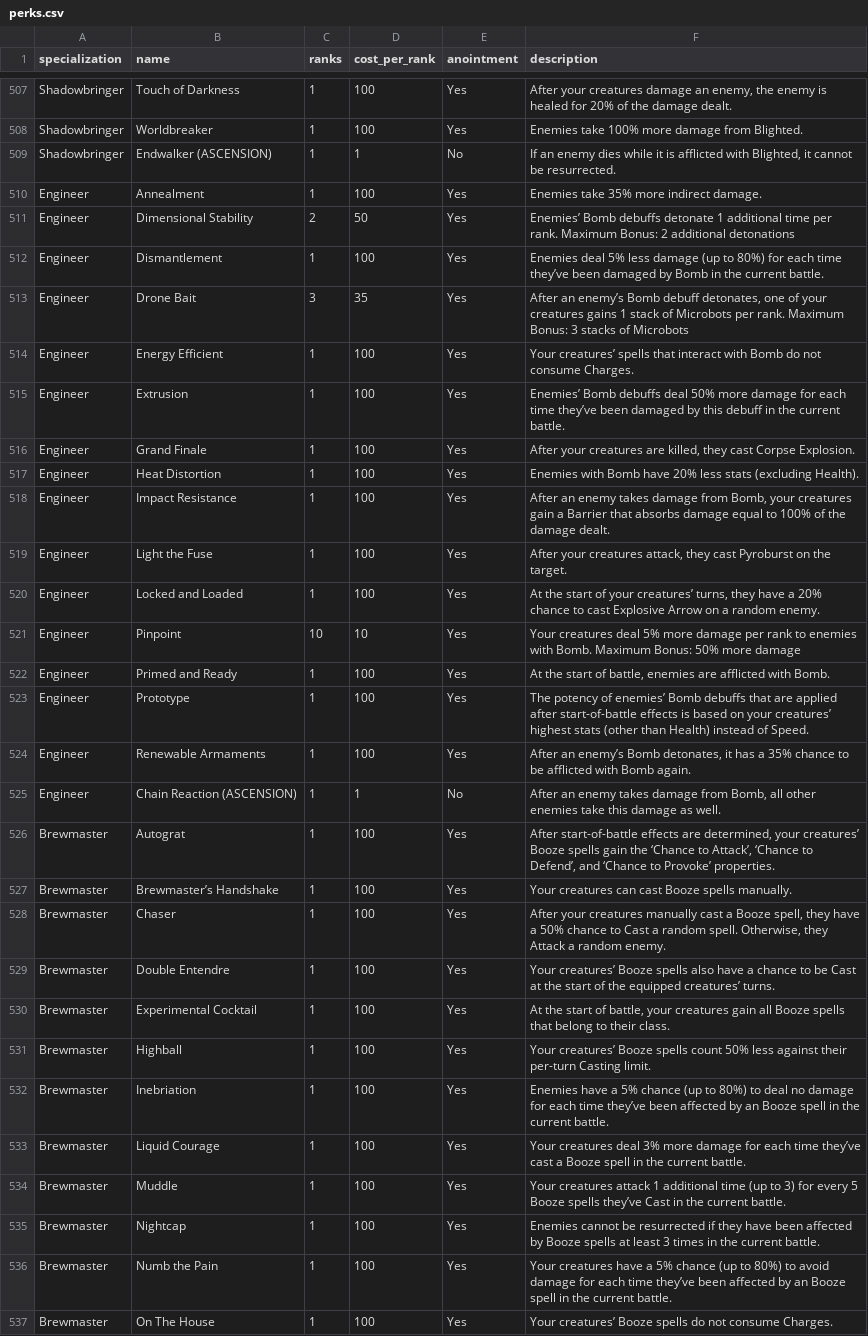
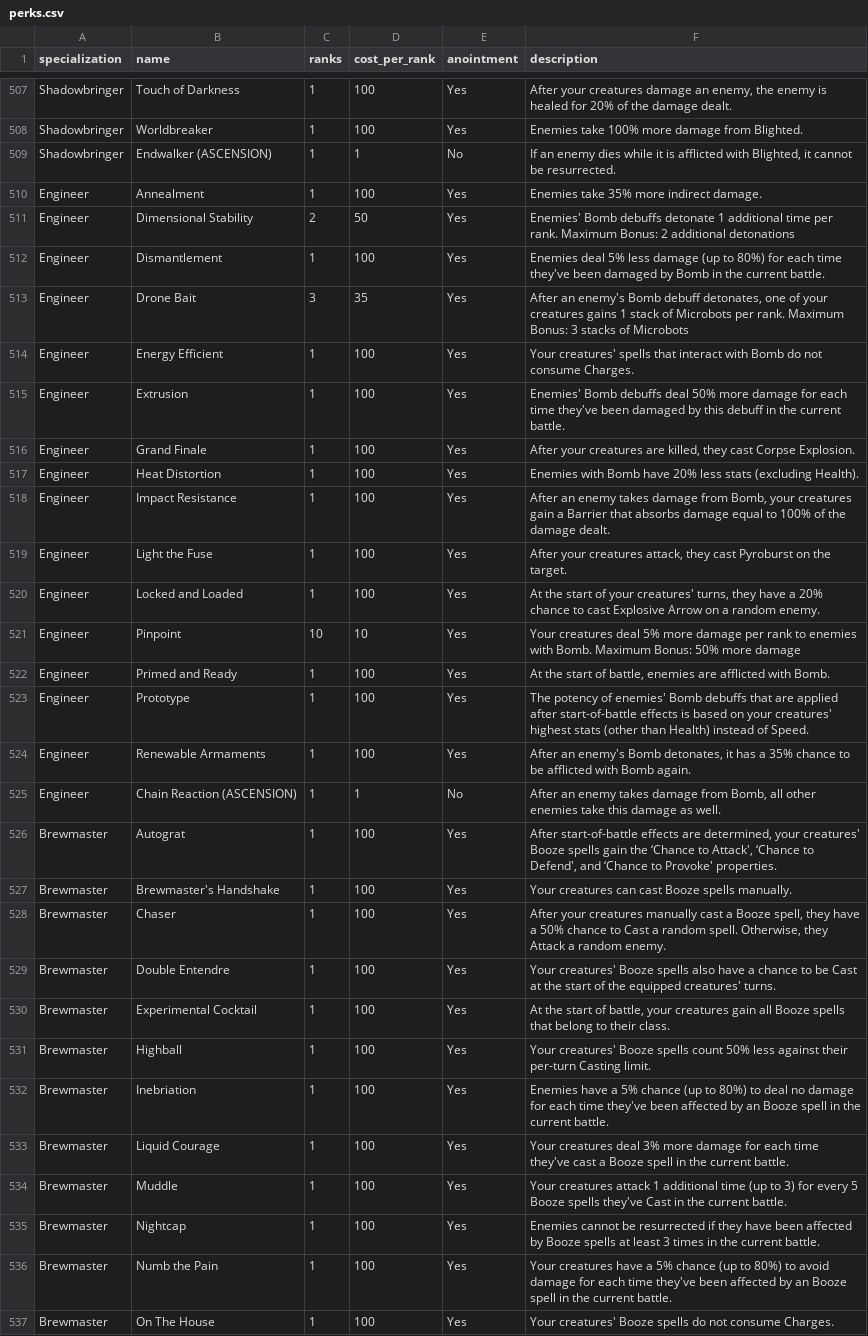
Before and after one commit to berated-bert/siralim-planner, a CSV file: data/steam-guide/perks.csv, drawn as a sheet; only a part is shown, gaps mark what is left out; the diff covers the shown part only; the diff names each change by its address in the sheet, - before the commit and + after, or states it on an @@ line.

Commit message:
fixed apostrophe issue in anoints

```diff
--- a/data/steam-guide/perks.csv
+++ b/data/steam-guide/perks.csv
-F511 (description): Enemies’ Bomb debuffs…
+F511 (description): Enemies' Bomb debuffs…
-F512 (description): …each time they’ve been damaged…
+F512 (description): …each time they've been damaged…
-F513 (description): After an enemy’s Bomb debuff…
+F513 (description): After an enemy's Bomb debuff…
-F514 (description): Your creatures’ spells that…
+F514 (description): Your creatures' spells that…
-F515 (description): Enemies’ Bomb debuffs deal 50% more damage for each time they’ve been damaged…
+F515 (description): Enemies' Bomb debuffs deal 50% more damage for each time they've been damaged…
-F520 (description): …of your creatures’ turns, they…
+F520 (description): …of your creatures' turns, they…
-F523 (description): …potency of enemies’ Bomb debuffs that are applied after start-of-battle effects is based on your creatures’ highest stats…
+F523 (description): …potency of enemies' Bomb debuffs that are applied after start-of-battle effects is based on your creatures' highest stats…
-F524 (description): After an enemy’s Bomb detonates,…
+F524 (description): After an enemy's Bomb detonates,…
-F526 (description): …determined, your creatures’ Booze spells gain the ‘Chance to Attack’, ‘Chance to Defend’, and ‘Chance to Provoke’ properties.
+F526 (description): …determined, your creatures' Booze spells gain the ‘Chance to Attack', ‘Chance to Defend', and ‘Chance to Provoke' properties.
-B527 (name): Brewmaster’s Handshake
+B527 (name): Brewmaster's Handshake
-F529 (description): Your creatures’ Booze spells also have a chance to be Cast at the start of the equipped creatures’ turns.
+F529 (description): Your creatures' Booze spells also have a chance to be Cast at the start of the equipped creatures' turns.
-F531 (description): Your creatures’ Booze spells…
+F531 (description): Your creatures' Booze spells…
-F532 (description): …each time they’ve been affected…
+F532 (description): …each time they've been affected…
-F533 (description): …each time they’ve cast a…
+F533 (description): …each time they've cast a…
-F534 (description): …Booze spells they’ve Cast in…
+F534 (description): …Booze spells they've Cast in…
-F536 (description): …each time they’ve been affected…
+F536 (description): …each time they've been affected…
-F537 (description): Your creatures’ Booze spells…
+F537 (description): Your creatures' Booze spells…
```
Also changed, not shown: 44 edited cells elsewhere in this file, 2 other files.
